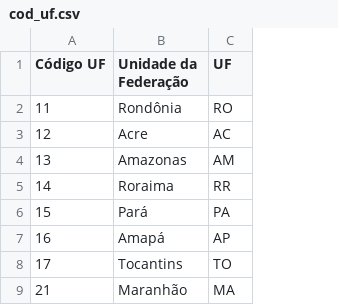
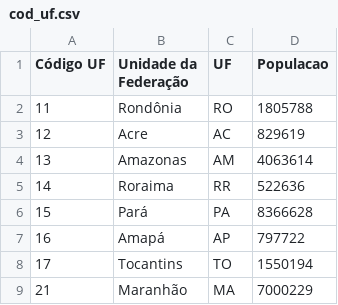
Before and after one commit to andrejarenkow/csv, a CSV file: cod_uf.csv, drawn as a sheet; only a part is shown; the diff names each change by its address in the sheet, - before the commit and + after, or states it on an @@ line.

Commit message:
Update cod_uf.csv

```diff
--- a/cod_uf.csv
+++ b/cod_uf.csv
+column D (Populacao), rows 2-9: 1805788 | 829619 | 4063614 | 522636 | 8366628 | 797722 | 1550194 | 7000229
```
